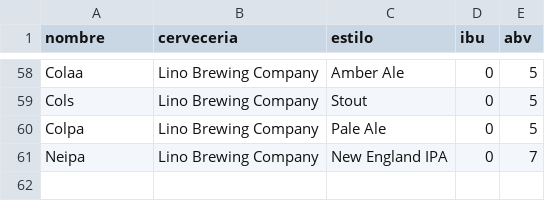
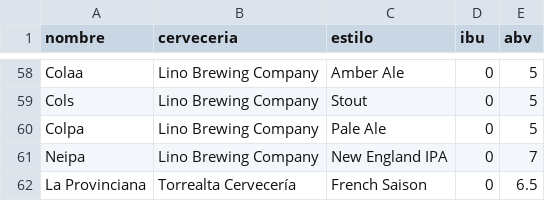
Before and after one commit to jdrodas/CervezasColombia, a CSV file: datos/cac_cervezas.csv, drawn as a sheet; only a part is shown, gaps mark what is left out; the diff names each change by its address in the sheet, - before the commit and + after, or states it on an @@ line.

```diff
--- a/datos/cac_cervezas.csv
+++ b/datos/cac_cervezas.csv
+row 62: La Provinciana | Torrealta Cervecería | French Saison | 0 | 6.5
```
Also changed, not shown: datos/cac_cervecerias.csv, datos/cac_estilos.csv, 18 other files.
